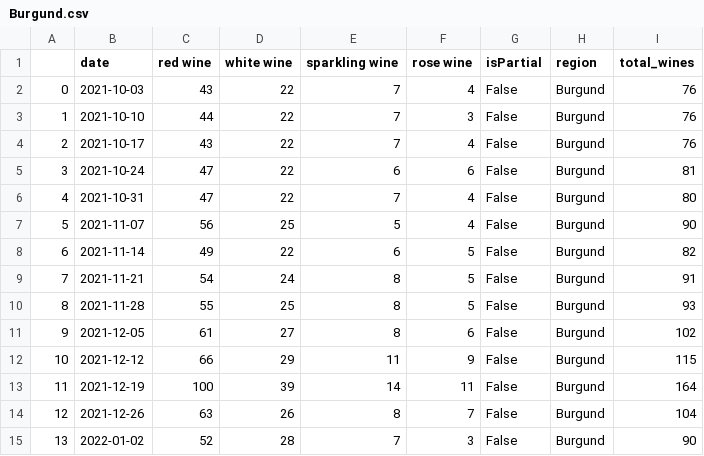
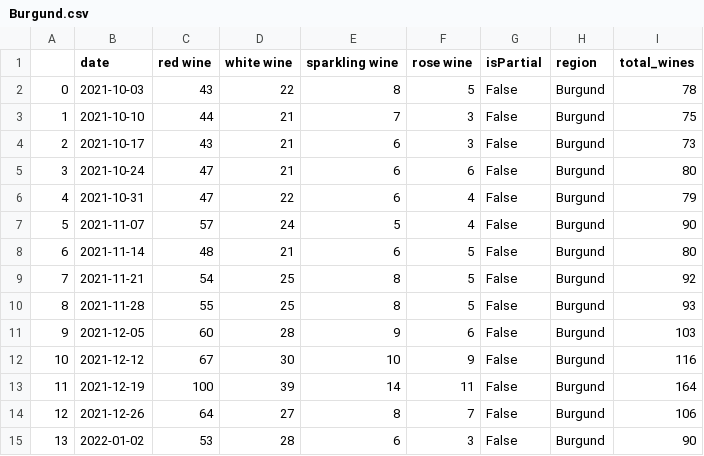
Before and after one commit to theoharket/dtvc_midterm_2022, a CSV file: Google/Burgund.csv, drawn as a sheet; only a part is shown; the diff covers the shown part only.

```diff
--- a/Google/Burgund.csv
+++ b/Google/Burgund.csv
@@ -1,15 +1,15 @@
 ,date,red wine,white wine,sparkling wine,rose wine,isPartial,region,total_wines
-0,2021-10-03,43,22,7,4,False,Burgund,76
-1,2021-10-10,44,22,7,3,False,Burgund,76
-2,2021-10-17,43,22,7,4,False,Burgund,76
-3,2021-10-24,47,22,6,6,False,Burgund,81
-4,2021-10-31,47,22,7,4,False,Burgund,80
-5,2021-11-07,56,25,5,4,False,Burgund,90
-6,2021-11-14,49,22,6,5,False,Burgund,82
-7,2021-11-21,54,24,8,5,False,Burgund,91
+0,2021-10-03,43,22,8,5,False,Burgund,78
+1,2021-10-10,44,21,7,3,False,Burgund,75
+2,2021-10-17,43,21,6,3,False,Burgund,73
+3,2021-10-24,47,21,6,6,False,Burgund,80
+4,2021-10-31,47,22,6,4,False,Burgund,79
+5,2021-11-07,57,24,5,4,False,Burgund,90
+6,2021-11-14,48,21,6,5,False,Burgund,80
+7,2021-11-21,54,25,8,5,False,Burgund,92
 8,2021-11-28,55,25,8,5,False,Burgund,93
-9,2021-12-05,61,27,8,6,False,Burgund,102
-10,2021-12-12,66,29,11,9,False,Burgund,115
+9,2021-12-05,60,28,9,6,False,Burgund,103
+10,2021-12-12,67,30,10,9,False,Burgund,116
 11,2021-12-19,100,39,14,11,False,Burgund,164
-12,2021-12-26,63,26,8,7,False,Burgund,104
-13,2022-01-02,52,28,7,3,False,Burgund,90
+12,2021-12-26,64,27,8,7,False,Burgund,106
+13,2022-01-02,53,28,6,3,False,Burgund,90
```
Also changed, not shown: 64 edited cells elsewhere in this file, Google/Alsace.csv, Google/Jura.csv, 31 other files.
